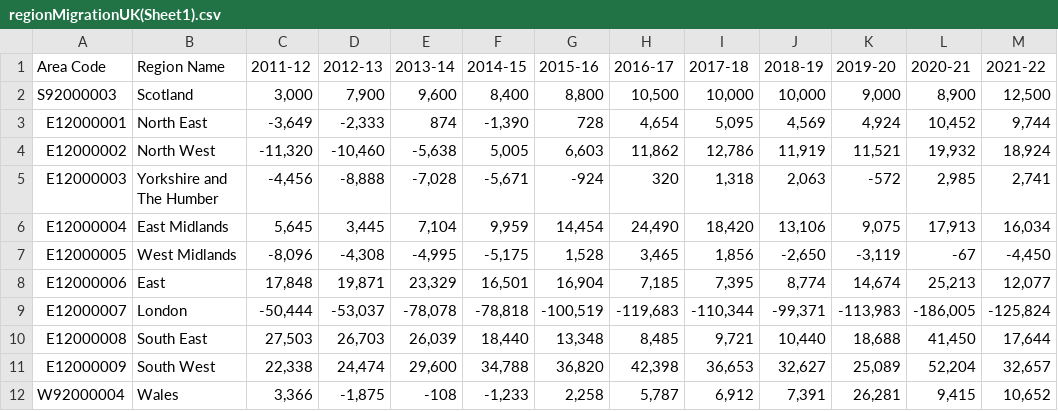
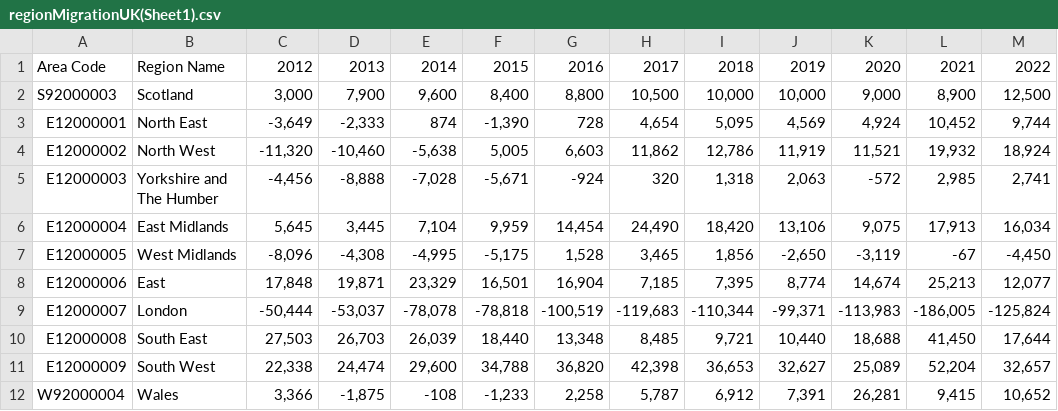
Before and after one commit to haytim/F20DV, a CSV file: data/regionMigrationUK(Sheet1).csv, drawn as a sheet.

Commit message:
slightly updated base data to fit better

```diff
--- a/data/regionMigrationUK(Sheet1).csv
+++ b/data/regionMigrationUK(Sheet1).csv
@@ -1,2 +1,2 @@
-Area Code,Region Name,2011-12,2012-13,2013-14,2014-15,2015-16,2016-17,2017-18,2018-19,2019-20,2020-21,2021-22
+Area Code,Region Name,2012,2013,2014,2015,2016,2017,2018,2019,2020,2021,2022
 S92000003,Scotland,"3,000","7,900","9,600","8,400","8,800","10,500","10,000","10,000","9,000","8,900","12,500"
```
Also changed, not shown: 1 other file.
